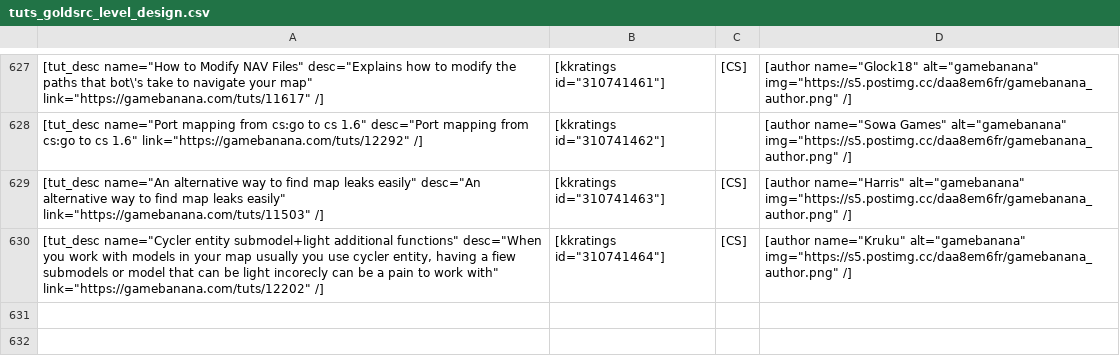
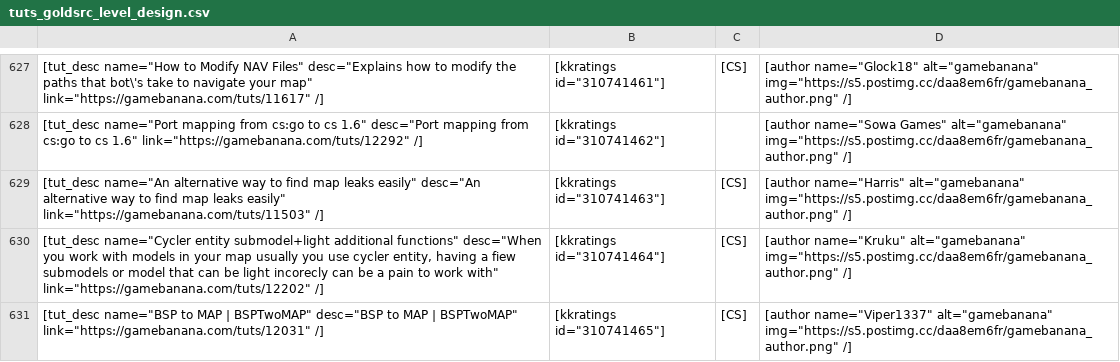
Before and after one commit to sourcemodding/Sourcemodding-Tablepress-Table-Sources, a CSV file: tuts_goldsrc_level_design.csv, drawn as a sheet; only a part is shown, gaps mark what is left out; the diff names each change by its address in the sheet, - before the commit and + after, or states it on an @@ line.

Commit message:
Added Tutorial [BSP to MAP | BSPTwoMAP]

```diff
--- a/tuts_goldsrc_level_design.csv
+++ b/tuts_goldsrc_level_design.csv
+row 631: [tut_desc name="BSP to MAP | BSPTwoMAP" desc="BSP to MAP | BSPTwoMAP" link="https://gamebanana.com/tuts/12031" /] | [kkratings id="310741465"] | [CS] | [author name="Viper1337" alt="gamebanana" img="https://s5.postimg.cc/daa8em6fr/gamebanana_author.png" /]
```
